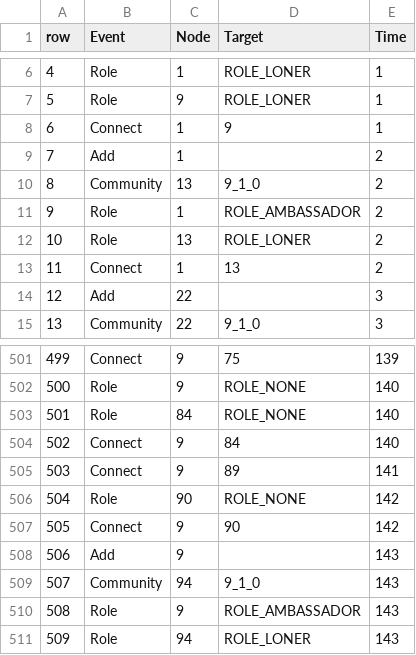
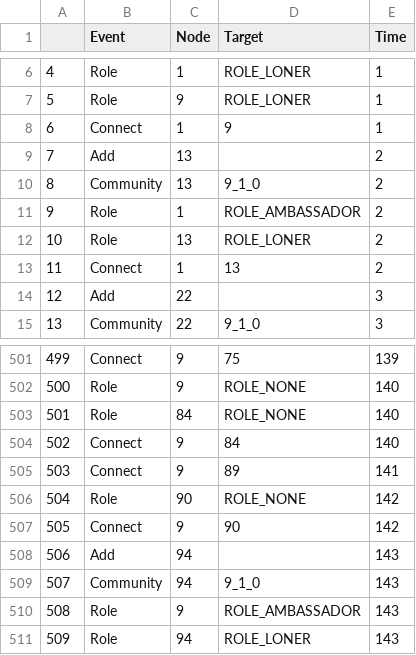
Before and after one commit to VincentToups/screamviz, a CSV file: result.csv, drawn as a sheet; only a part is shown, gaps mark what is left out; the diff names each change by its address in the sheet, - before the commit and + after, or states it on an @@ line.

```diff
--- a/result.csv
+++ b/result.csv
-A1: row
+A1: (empty)
-C9 (Node): 1
+C9 (Node): 13
-C508 (Node): 9
+C508 (Node): 94
```
Also changed, not shown: 1 other file.
